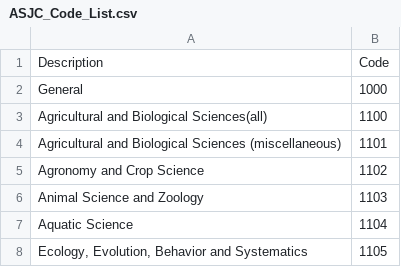
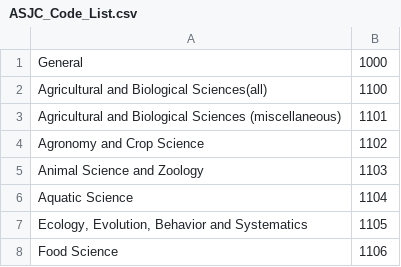
Before and after one commit to igbatov/grasp.how, a CSV file: docs/ASJC_Code_List.csv, drawn as a sheet; only a part is shown; the shorter side is filled out with more unchanged rows; the diff names each change by its address in the sheet, - before the commit and + after, or states it on an @@ line.

```diff
--- a/docs/ASJC_Code_List.csv
+++ b/docs/ASJC_Code_List.csv
-row 1: Description | Code
```
Also changed, not shown: 5 other files.
